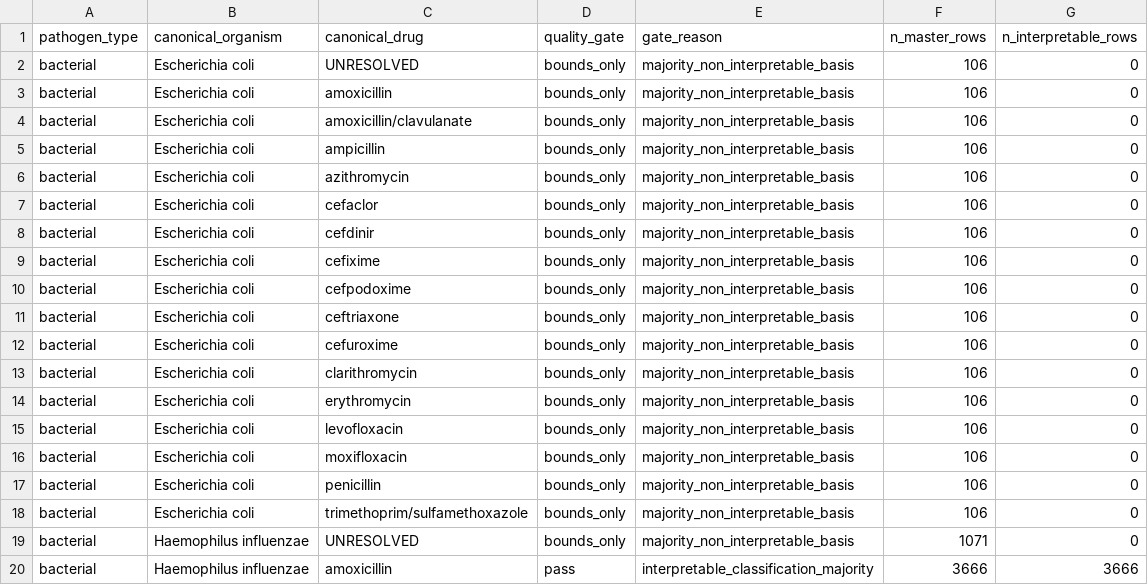
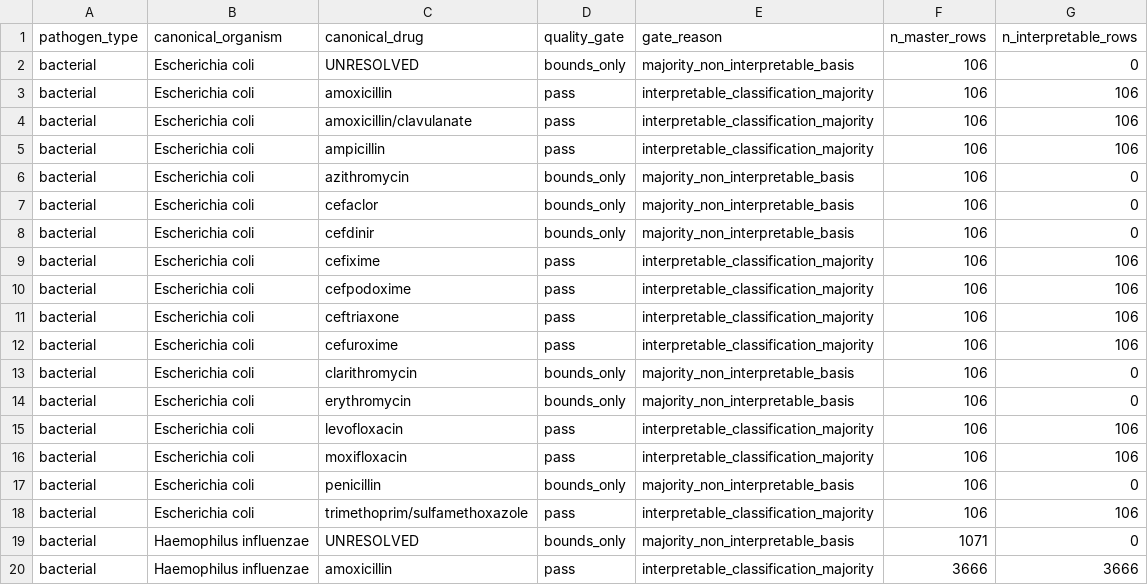
Before and after one commit to enchill-svg/amr-vivli-2026, a CSV file: data/published/organism_drug_quality_gate_v1.csv, drawn as a sheet; only a part is shown; the diff covers the shown part only.

```diff
--- a/data/published/organism_drug_quality_gate_v1.csv
+++ b/data/published/organism_drug_quality_gate_v1.csv
@@ -2,5 +2,5 @@ pathogen_type,canonical_organism,canonical_drug,quality_gate,gate_reason,n_maste
 bacterial,Escherichia coli,UNRESOLVED,bounds_only,majority_non_interpretable_basis,106,0
-bacterial,Escherichia coli,amoxicillin,bounds_only,majority_non_interpretable_basis,106,0
-bacterial,Escherichia coli,amoxicillin/clavulanate,bounds_only,majority_non_interpretable_basis,106,0
-bacterial,Escherichia coli,ampicillin,bounds_only,majority_non_interpretable_basis,106,0
+bacterial,Escherichia coli,amoxicillin,pass,interpretable_classification_majority,106,106
+bacterial,Escherichia coli,amoxicillin/clavulanate,pass,interpretable_classification_majority,106,106
+bacterial,Escherichia coli,ampicillin,pass,interpretable_classification_majority,106,106
 bacterial,Escherichia coli,azithromycin,bounds_only,majority_non_interpretable_basis,106,0
@@ -8,12 +8,12 @@ bacterial,Escherichia coli,cefaclor,bounds_only,majority_non_interpretable_basis
 bacterial,Escherichia coli,cefdinir,bounds_only,majority_non_interpretable_basis,106,0
-bacterial,Escherichia coli,cefixime,bounds_only,majority_non_interpretable_basis,106,0
-bacterial,Escherichia coli,cefpodoxime,bounds_only,majority_non_interpretable_basis,106,0
-bacterial,Escherichia coli,ceftriaxone,bounds_only,majority_non_interpretable_basis,106,0
-bacterial,Escherichia coli,cefuroxime,bounds_only,majority_non_interpretable_basis,106,0
+bacterial,Escherichia coli,cefixime,pass,interpretable_classification_majority,106,106
+bacterial,Escherichia coli,cefpodoxime,pass,interpretable_classification_majority,106,106
+bacterial,Escherichia coli,ceftriaxone,pass,interpretable_classification_majority,106,106
+bacterial,Escherichia coli,cefuroxime,pass,interpretable_classification_majority,106,106
 bacterial,Escherichia coli,clarithromycin,bounds_only,majority_non_interpretable_basis,106,0
 bacterial,Escherichia coli,erythromycin,bounds_only,majority_non_interpretable_basis,106,0
-bacterial,Escherichia coli,levofloxacin,bounds_only,majority_non_interpretable_basis,106,0
-bacterial,Escherichia coli,moxifloxacin,bounds_only,majority_non_interpretable_basis,106,0
+bacterial,Escherichia coli,levofloxacin,pass,interpretable_classification_majority,106,106
+bacterial,Escherichia coli,moxifloxacin,pass,interpretable_classification_majority,106,106
 bacterial,Escherichia coli,penicillin,bounds_only,majority_non_interpretable_basis,106,0
-bacterial,Escherichia coli,trimethoprim/sulfamethoxazole,bounds_only,majority_non_interpretable_basis,106,0
+bacterial,Escherichia coli,trimethoprim/sulfamethoxazole,pass,interpretable_classification_majority,106,106
 bacterial,Haemophilus influenzae,UNRESOLVED,bounds_only,majority_non_interpretable_basis,1071,0
```
Also changed, not shown: 30 edited cells elsewhere in this file, analysis/crosswalks/eucast_drug_crosswalk_v1.csv, data/published/cluster_typology_bacterial_gated_v1.csv, 38 other files.
